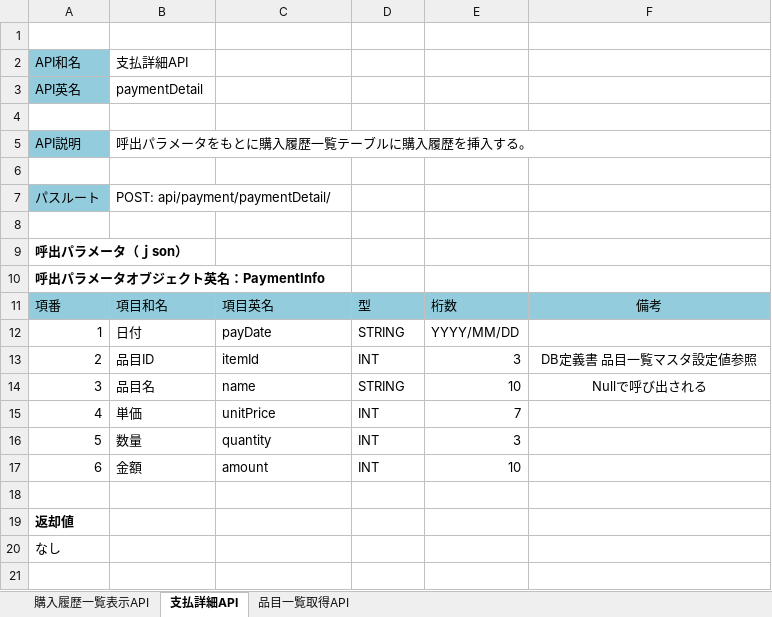
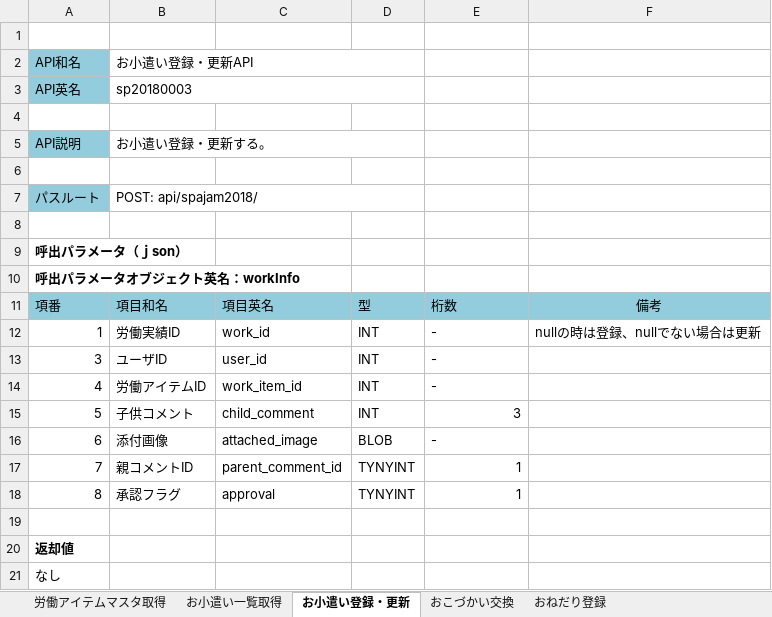
Before and after one commit to TetsujiFurukawa/mobile-app-hackathon2018, an Excel workbook: 01.document/01.設計書/API定義書.xlsx, sheet お小遣い登録・更新, drawn as a sheet; values as stored, in another font and other column widths than the file's, no borders; removed rows and columns are numbered as before the commit, all else as after; the diff names each change by its address in the sheet, - before the commit and + after, or states it on an @@ line.

```diff
--- a/01.document/01.設計書/API定義書.xlsx (sheet お小遣い登録・更新)
+++ b/01.document/01.設計書/API定義書.xlsx (sheet お小遣い登録・更新)
-sheet tab: 購入履歴一覧表示API
+sheet tab: お小遣い一覧取得
-sheet tab: 支払詳細API
+sheet tab: お小遣い登録・更新
-sheet tab: 品目一覧取得API
+sheet tab: 労働アイテムマスタ取得
+sheet tab: おこづかい交換
+sheet tab: おねだり登録
@@ sheet tab order changed: 労働アイテムマスタ取得 | お小遣い一覧取得 | お小遣い登録・更新 | おこづかい交換 | おねだり登録 @@
-B2: 支払詳細API
+B2: お小遣い登録・更新API
+B2:D2 merged
-B3: paymentDetail
+B3: sp20180003
+B3:D3 merged
-B5: 呼出パラメータをもとに購入履歴一覧テーブルに購入履歴を挿入する。
+B5: お小遣い登録・更新する。
-B5:F5 merged
+B5:D5 merged
-B7: POST: api/payment/paymentDetail/
+B7: POST: api/spajam2018/
+B7:D7 merged
-A10: 呼出パラメータオブジェクト英名：PaymentInfo
+A10: 呼出パラメータオブジェクト英名：workInfo
-B12: 日付
+B12: 労働実績ID
-C12: payDate
+C12: work_id
-D12: STRING
+D12: INT
-E12: YYYY/MM/DD
+E12: -
-F12: (empty)
+F12: nullの時は登録、nullでない場合は更新
-row 13: 2 | 品目ID | itemId | INT | 3 | DB定義書 品目一覧マスタ設定値参照
-B13: 品目名
+B13: ユーザID
-C13: name
+C13: user_id
-D13: STRING
+D13: INT
-E13: 10
+E13: -
-F13: Nullで呼び出される
+F13: (empty)
-B14: 単価
+B14: 労働アイテムID
-C14: unitPrice
+C14: work_item_id
-E14: 7
+E14: -
-B15: 数量
+B15: 子供コメント
-C15: quantity
+C15: child_comment
-B16: 金額
+B16: 添付画像
-C16: amount
+C16: attached_image
-D16: INT
+D16: BLOB
-E16: 10
+E16: -
+row 17: 7 | 親コメントID | parent_comment_id | TYNYINT | 1
+row 18: 8 | 承認フラグ | approval | TYNYINT | 1
```
Also changed, not shown: sheet お小遣い一覧取得, sheet 労働アイテムマスタ取得, 01.document/01.設計書/DB定義書.xlsx.
